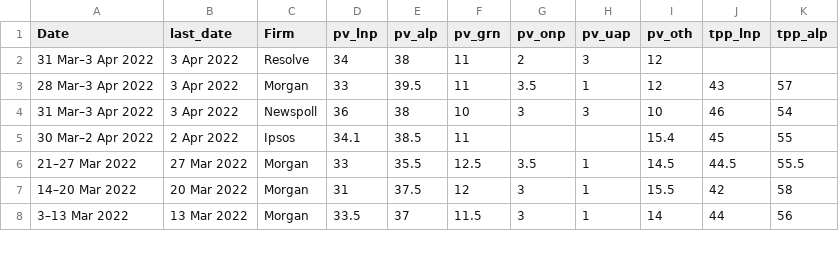
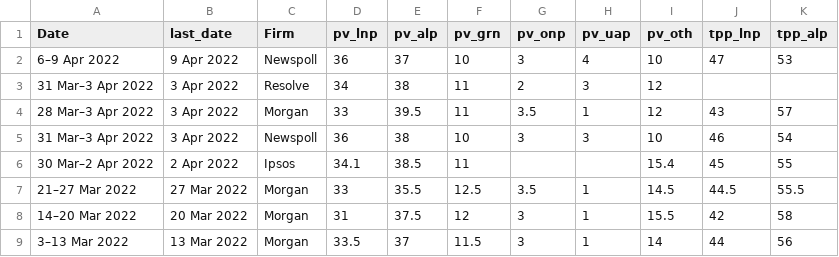
Before and after one commit to metacoretechs/wikipedia-aus-poll-charts, a CSV file: polling1922.csv, drawn as a sheet; only a part is shown.

Commit message:
10 April 2022 Newspoll

```diff
--- a/polling1922.csv
+++ b/polling1922.csv
@@ -1,2 +1,3 @@
 Date,last_date,Firm,pv_lnp,pv_alp,pv_grn,pv_onp,pv_uap,pv_oth,tpp_lnp,tpp_alp
+6–9 Apr 2022,9 Apr 2022,Newspoll,36,37,10,3,4,10,47,53
 31 Mar–3 Apr 2022,3 Apr 2022,Resolve,34,38,11,2,3,12,,
```
Also changed, not shown: albanese_sat1922.csv, morrison_sat1922.csv, 6 other files.
